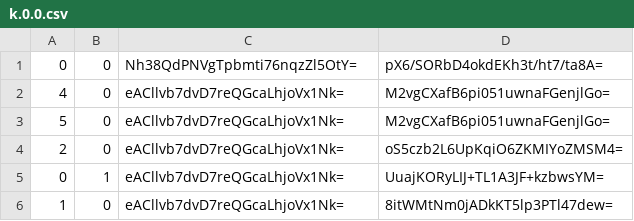
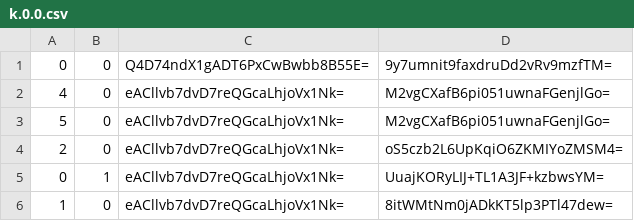
Before and after one commit to Sneezry/mcmapweb, a CSV file: tiles/zoom.-3/metadata/k.0.0.csv, drawn as a sheet.

```diff
--- a/tiles/zoom.-3/metadata/k.0.0.csv
+++ b/tiles/zoom.-3/metadata/k.0.0.csv
@@ -1,2 +1,2 @@
-0,0,Nh38QdPNVgTpbmti76nqzZl5OtY=,pX6/SORbD4okdEKh3t/ht7/ta8A=
+0,0,Q4D74ndX1gADT6PxCwBwbb8B55E=,9y7umnit9faxdruDd2vRv9mzfTM=
 4,0,eACllvb7dvD7reQGcaLhjoVx1Nk=,M2vgCXafB6pi051uwnaFGenjlGo=
```
Also changed, not shown: tiles/zoom.-1/metadata/k.0.0.csv, tiles/zoom.-2/metadata/k.0.0.csv, 13 other files.
